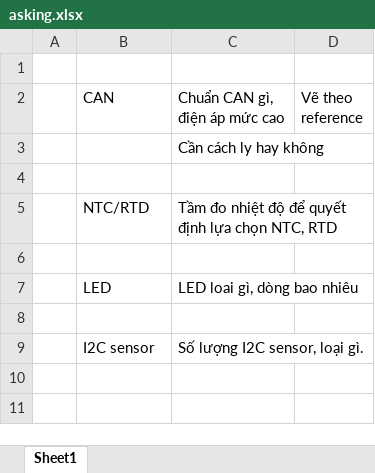
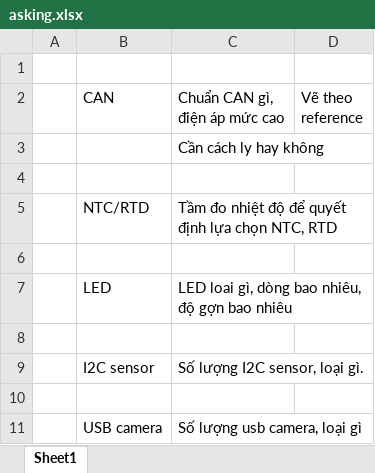
Before and after one commit to baobuibk/SLT_6U_SATELITE_EXP_HW, an Excel workbook: 09_REVIEW/asking.xlsx, sheet Sheet1, drawn as a sheet; values as stored, in another font and other column widths than the file's, no borders; the diff names each change by its address in the sheet, - before the commit and + after, or states it on an @@ line.

```diff
--- a/09_REVIEW/asking.xlsx (sheet Sheet1)
+++ b/09_REVIEW/asking.xlsx (sheet Sheet1)
-C7 (Chuẩn CAN gì, điện áp mức cao): LED loai gì, dòng bao nhiêu
+C7 (Chuẩn CAN gì, điện áp mức cao): LED loai gì, dòng bao nhiêu, độ gợn bao nhiêu
+row 10: (empty)
+row 11:  | USB camera | Số lượng usb camera, loại gì
```
Also changed, not shown: 22 other files.
